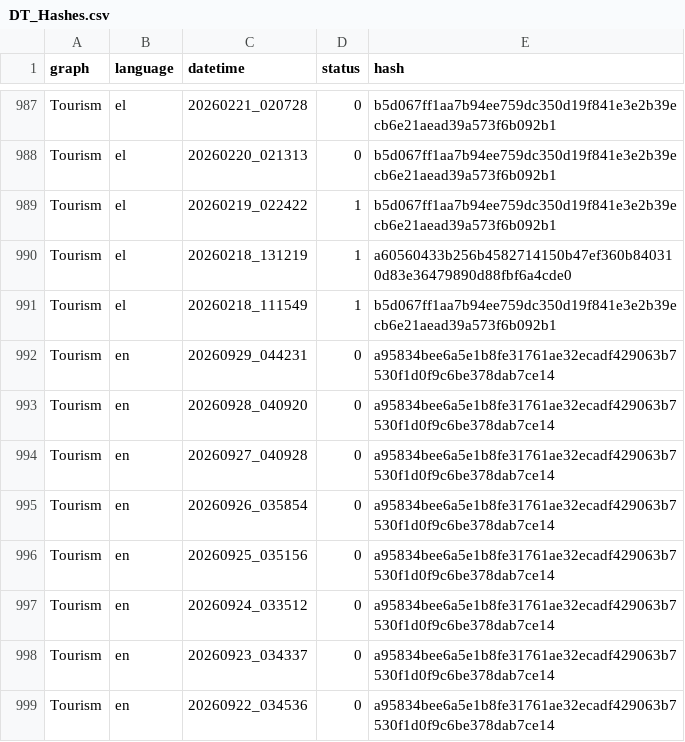
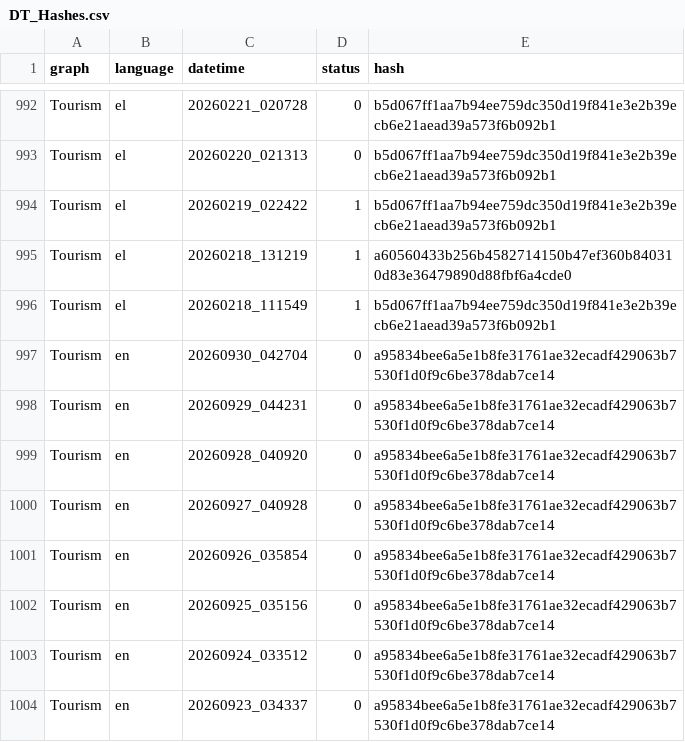
Before and after one commit to hadjittofis/iframetest, a CSV file: logs/DT_Hashes.csv, drawn as a sheet; only a part is shown, gaps mark what is left out; the shorter side is filled out with more unchanged rows; the diff covers the shown part only; the diff names each change by its address in the sheet, - before the commit and + after, or states it on an @@ line.

```diff
--- a/logs/DT_Hashes.csv
+++ b/logs/DT_Hashes.csv
+row 997: Tourism | en | 20260930_042704 | 0 | a95834bee6a5e1b8fe31761ae32ecadf429063b7530f1d0f9c6be378dab7ce14
```
Also changed, not shown: 5 added rows elsewhere in this file, 1 other file.
